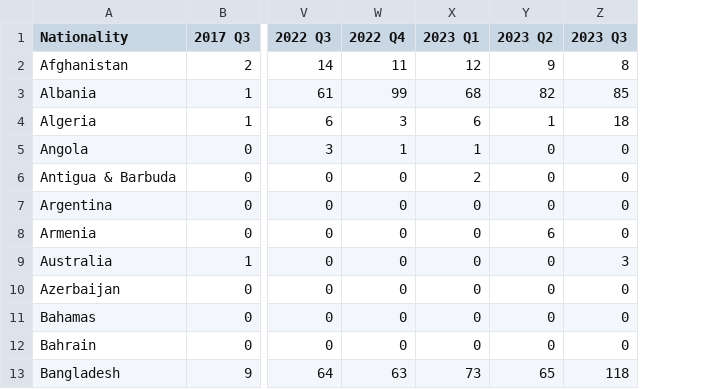
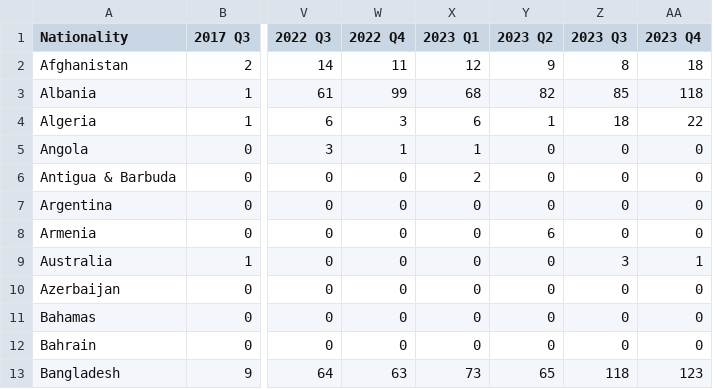
Before and after one commit to humaniverse/asylum, a CSV file: data-raw/nrpf_change_of_conditions_nationality.csv, drawn as a sheet; only a part is shown, gaps mark what is left out; the diff names each change by its address in the sheet, - before the commit and + after, or states it on an @@ line.

```diff
--- a/data-raw/nrpf_change_of_conditions_nationality.csv
+++ b/data-raw/nrpf_change_of_conditions_nationality.csv
+column AA (2023 Q4), rows 2-13: 18 | 118 | 22 | 0 | 0 | 0 | 0 | 1 | 0 | 0 | 0 | 123
```
Also changed, not shown: data-raw/age_of_asylum_operations.csv, data-raw/applications_processed_in_6_months.csv, 14 other files.
